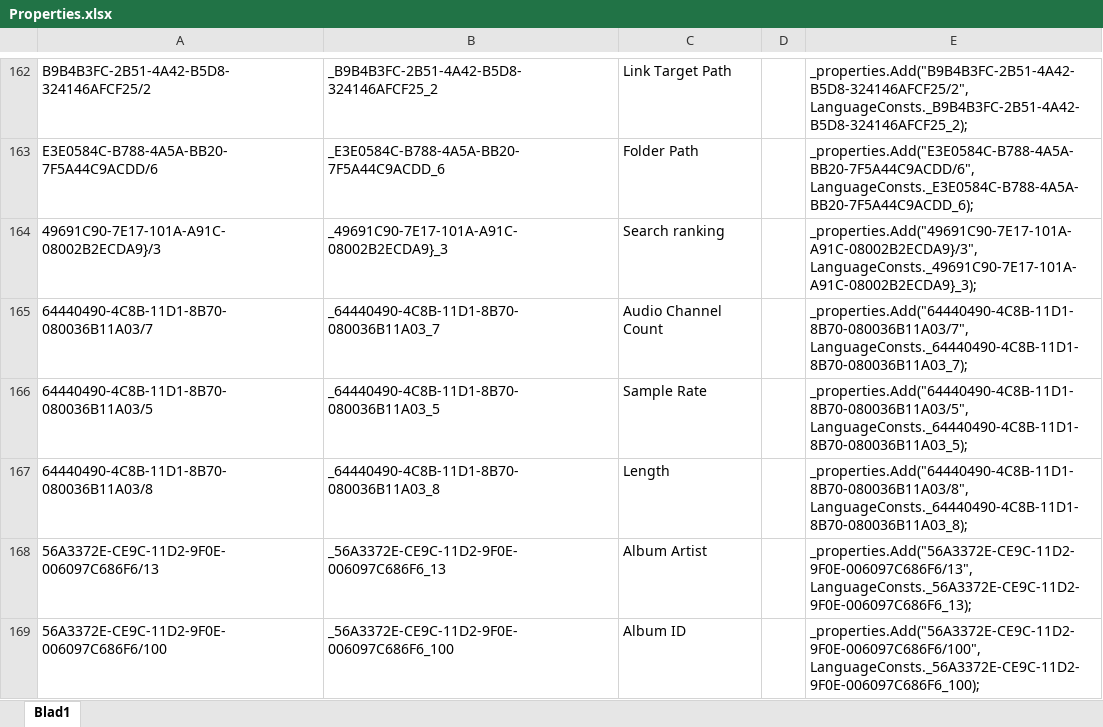
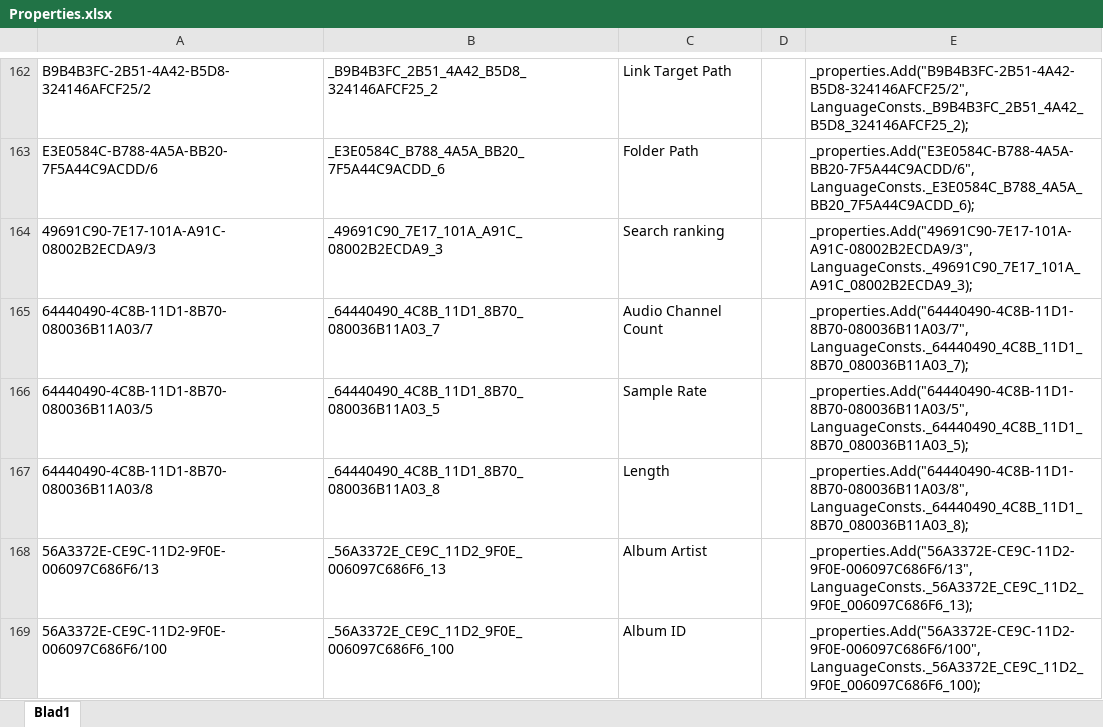
Before and after one commit to Sicos1977/IFilterTextReader, an Excel workbook: IFilterTextReader/Properties.xlsx, sheet Blad1, drawn as a sheet; only a part is shown, gaps mark what is left out; values as stored, in another font and other column widths than the file's, no borders; conditional formats not drawn; the diff covers the shown part only; the diff names each change by its address in the sheet, - before the commit and + after, or states it on an @@ line.

Commit message:
Updated excel file with new properties

```diff
--- a/IFilterTextReader/Properties.xlsx (sheet Blad1)
+++ b/IFilterTextReader/Properties.xlsx (sheet Blad1)
-B162: _B9B4B3FC-2B51-4A42-B5D8-324146AFCF25_2
+B162: _B9B4B3FC_2B51_4A42_B5D8_324146AFCF25_2
-E162: _properties.Add("B9B4B3FC-2B51-4A42-B5D8-324146AFCF25/2", LanguageConsts._B9B4B3FC-2B51-4A42-B5D8-324146AFCF25_2);
+E162: _properties.Add("B9B4B3FC-2B51-4A42-B5D8-324146AFCF25/2", LanguageConsts._B9B4B3FC_2B51_4A42_B5D8_324146AFCF25_2);
-B163: _E3E0584C-B788-4A5A-BB20-7F5A44C9ACDD_6
+B163: _E3E0584C_B788_4A5A_BB20_7F5A44C9ACDD_6
-E163: _properties.Add("E3E0584C-B788-4A5A-BB20-7F5A44C9ACDD/6", LanguageConsts._E3E0584C-B788-4A5A-BB20-7F5A44C9ACDD_6);
+E163: _properties.Add("E3E0584C-B788-4A5A-BB20-7F5A44C9ACDD/6", LanguageConsts._E3E0584C_B788_4A5A_BB20_7F5A44C9ACDD_6);
-A164: 49691C90-7E17-101A-A91C-08002B2ECDA9}/3
+A164: 49691C90-7E17-101A-A91C-08002B2ECDA9/3
-B164: _49691C90-7E17-101A-A91C-08002B2ECDA9}_3
+B164: _49691C90_7E17_101A_A91C_08002B2ECDA9_3
-E164: _properties.Add("49691C90-7E17-101A-A91C-08002B2ECDA9}/3", LanguageConsts._49691C90-7E17-101A-A91C-08002B2ECDA9}_3);
+E164: _properties.Add("49691C90-7E17-101A-A91C-08002B2ECDA9/3", LanguageConsts._49691C90_7E17_101A_A91C_08002B2ECDA9_3);
-B165: _64440490-4C8B-11D1-8B70-080036B11A03_7
+B165: _64440490_4C8B_11D1_8B70_080036B11A03_7
-E165: _properties.Add("64440490-4C8B-11D1-8B70-080036B11A03/7", LanguageConsts._64440490-4C8B-11D1-8B70-080036B11A03_7);
+E165: _properties.Add("64440490-4C8B-11D1-8B70-080036B11A03/7", LanguageConsts._64440490_4C8B_11D1_8B70_080036B11A03_7);
-B166: _64440490-4C8B-11D1-8B70-080036B11A03_5
+B166: _64440490_4C8B_11D1_8B70_080036B11A03_5
-E166: _properties.Add("64440490-4C8B-11D1-8B70-080036B11A03/5", LanguageConsts._64440490-4C8B-11D1-8B70-080036B11A03_5);
+E166: _properties.Add("64440490-4C8B-11D1-8B70-080036B11A03/5", LanguageConsts._64440490_4C8B_11D1_8B70_080036B11A03_5);
-B167: _64440490-4C8B-11D1-8B70-080036B11A03_8
+B167: _64440490_4C8B_11D1_8B70_080036B11A03_8
-E167: _properties.Add("64440490-4C8B-11D1-8B70-080036B11A03/8", LanguageConsts._64440490-4C8B-11D1-8B70-080036B11A03_8);
+E167: _properties.Add("64440490-4C8B-11D1-8B70-080036B11A03/8", LanguageConsts._64440490_4C8B_11D1_8B70_080036B11A03_8);
-B168: _56A3372E-CE9C-11D2-9F0E-006097C686F6_13
+B168: _56A3372E_CE9C_11D2_9F0E_006097C686F6_13
-E168: _properties.Add("56A3372E-CE9C-11D2-9F0E-006097C686F6/13", LanguageConsts._56A3372E-CE9C-11D2-9F0E-006097C686F6_13);
+E168: _properties.Add("56A3372E-CE9C-11D2-9F0E-006097C686F6/13", LanguageConsts._56A3372E_CE9C_11D2_9F0E_006097C686F6_13);
-B169: _56A3372E-CE9C-11D2-9F0E-006097C686F6_100
+B169: _56A3372E_CE9C_11D2_9F0E_006097C686F6_100
-E169: _properties.Add("56A3372E-CE9C-11D2-9F0E-006097C686F6/100", LanguageConsts._56A3372E-CE9C-11D2-9F0E-006097C686F6_100);
+E169: _properties.Add("56A3372E-CE9C-11D2-9F0E-006097C686F6/100", LanguageConsts._56A3372E_CE9C_11D2_9F0E_006097C686F6_100);
```
Also changed, not shown: 239 edited cells elsewhere in this sheet, 2 other files.
